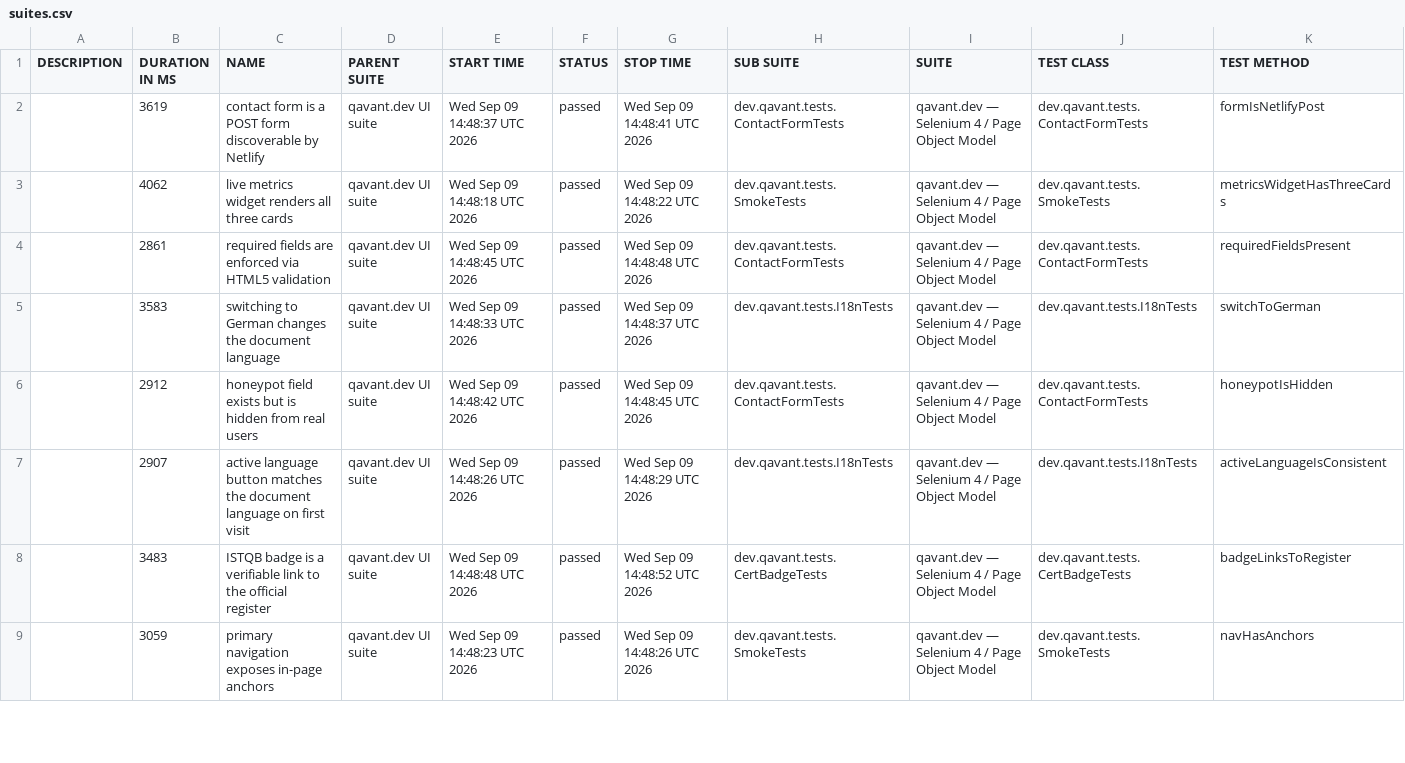
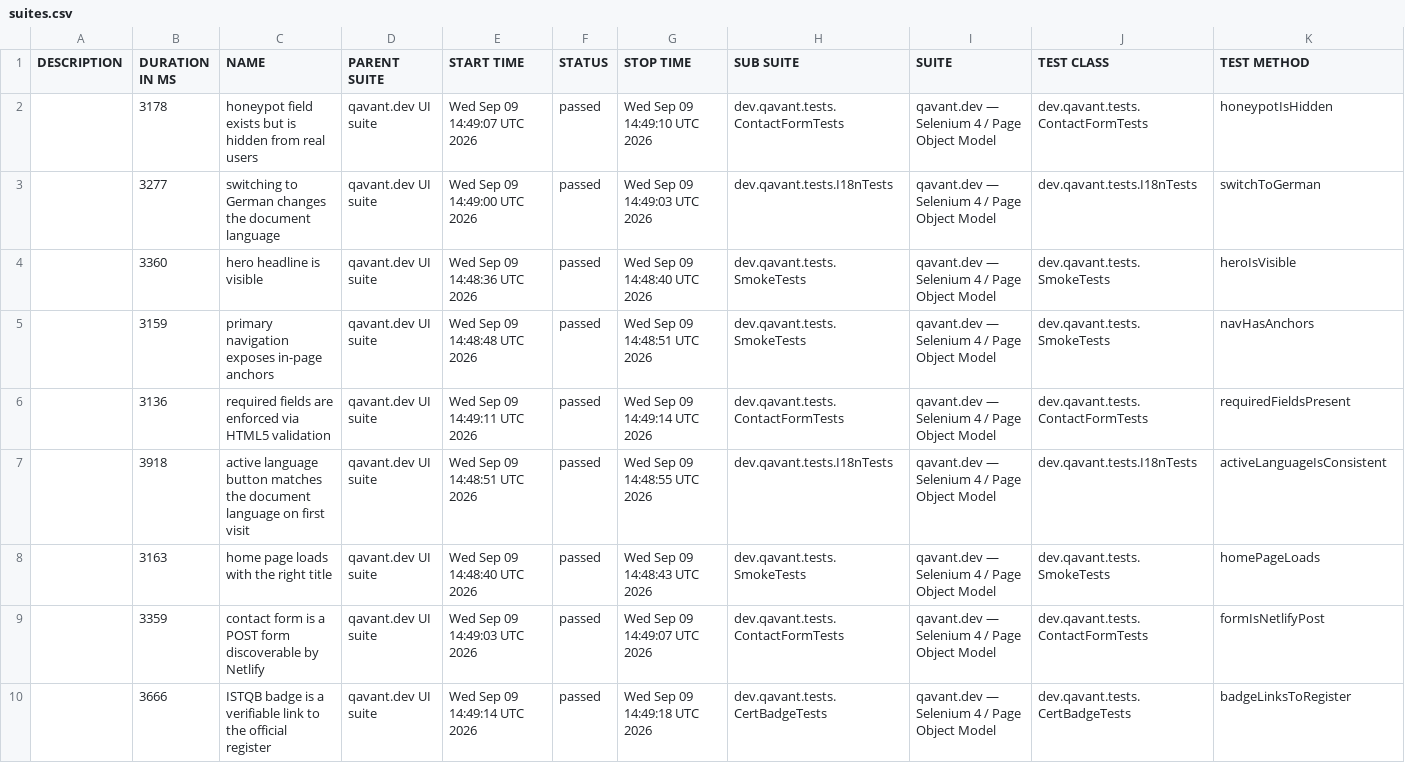
Before and after one commit to peterolah-qa/qavant-selenium, a CSV file: data/suites.csv, drawn as a sheet; only a part is shown; the diff covers the shown part only.

```diff
--- a/data/suites.csv
+++ b/data/suites.csv
@@ -1,9 +1,10 @@
 "DESCRIPTION","DURATION IN MS","NAME","PARENT SUITE","START TIME","STATUS","STOP TIME","SUB SUITE","SUITE","TEST CLASS","TEST METHOD"
-"","3619","contact form is a POST form discoverable by Netlify","qavant.dev UI suite","Wed Sep 09 14:48:37 UTC 2026","passed","Wed Sep 09 14:48:41 UTC 2026","dev.qavant.tests.ContactFormTests","qavant.dev — Selenium 4 / Page Object Model","dev.qavant.tests.ContactFormTests","formIsNetlifyPost"
-"","4062","live metrics widget renders all three cards","qavant.dev UI suite","Wed Sep 09 14:48:18 UTC 2026","passed","Wed Sep 09 14:48:22 UTC 2026","dev.qavant.tests.SmokeTests","qavant.dev — Selenium 4 / Page Object Model","dev.qavant.tests.SmokeTests","metricsWidgetHasThreeCards"
-"","2861","required fields are enforced via HTML5 validation","qavant.dev UI suite","Wed Sep 09 14:48:45 UTC 2026","passed","Wed Sep 09 14:48:48 UTC 2026","dev.qavant.tests.ContactFormTests","qavant.dev — Selenium 4 / Page Object Model","dev.qavant.tests.ContactFormTests","requiredFieldsPresent"
-"","3583","switching to German changes the document language","qavant.dev UI suite","Wed Sep 09 14:48:33 UTC 2026","passed","Wed Sep 09 14:48:37 UTC 2026","dev.qavant.tests.I18nTests","qavant.dev — Selenium 4 / Page Object Model","dev.qavant.tests.I18nTests","switchToGerman"
-"","2912","honeypot field exists but is hidden from real users","qavant.dev UI suite","Wed Sep 09 14:48:42 UTC 2026","passed","Wed Sep 09 14:48:45 UTC 2026","dev.qavant.tests.ContactFormTests","qavant.dev — Selenium 4 / Page Object Model","dev.qavant.tests.ContactFormTests","honeypotIsHidden"
-"","2907","active language button matches the document language on first visit","qavant.dev UI suite","Wed Sep 09 14:48:26 UTC 2026","passed","Wed Sep 09 14:48:29 UTC 2026","dev.qavant.tests.I18nTests","qavant.dev — Selenium 4 / Page Object Model","dev.qavant.tests.I18nTests","activeLanguageIsConsistent"
-"","3483","ISTQB badge is a verifiable link to the official register","qavant.dev UI suite","Wed Sep 09 14:48:48 UTC 2026","passed","Wed Sep 09 14:48:52 UTC 2026","dev.qavant.tests.CertBadgeTests","qavant.dev — Selenium 4 / Page Object Model","dev.qavant.tests.CertBadgeTests","badgeLinksToRegister"
-"","3059","primary navigation exposes in-page anchors","qavant.dev UI suite","Wed Sep 09 14:48:23 UTC 2026","passed","Wed Sep 09 14:48:26 UTC 2026","dev.qavant.tests.SmokeTests","qavant.dev — Selenium 4 / Page Object Model","dev.qavant.tests.SmokeTests","navHasAnchors"
+"","3178","honeypot field exists but is hidden from real users","qavant.dev UI suite","Wed Sep 09 14:49:07 UTC 2026","passed","Wed Sep 09 14:49:10 UTC 2026","dev.qavant.tests.ContactFormTests","qavant.dev — Selenium 4 / Page Object Model","dev.qavant.tests.ContactFormTests","honeypotIsHidden"
+"","3277","switching to German changes the document language","qavant.dev UI suite","Wed Sep 09 14:49:00 UTC 2026","passed","Wed Sep 09 14:49:03 UTC 2026","dev.qavant.tests.I18nTests","qavant.dev — Selenium 4 / Page Object Model","dev.qavant.tests.I18nTests","switchToGerman"
+"","3360","hero headline is visible","qavant.dev UI suite","Wed Sep 09 14:48:36 UTC 2026","passed","Wed Sep 09 14:48:40 UTC 2026","dev.qavant.tests.SmokeTests","qavant.dev — Selenium 4 / Page Object Model","dev.qavant.tests.SmokeTests","heroIsVisible"
+"","3159","primary navigation exposes in-page anchors","qavant.dev UI suite","Wed Sep 09 14:48:48 UTC 2026","passed","Wed Sep 09 14:48:51 UTC 2026","dev.qavant.tests.SmokeTests","qavant.dev — Selenium 4 / Page Object Model","dev.qavant.tests.SmokeTests","navHasAnchors"
+"","3136","required fields are enforced via HTML5 validation","qavant.dev UI suite","Wed Sep 09 14:49:11 UTC 2026","passed","Wed Sep 09 14:49:14 UTC 2026","dev.qavant.tests.ContactFormTests","qavant.dev — Selenium 4 / Page Object Model","dev.qavant.tests.ContactFormTests","requiredFieldsPresent"
+"","3918","active language button matches the document language on first visit","qavant.dev UI suite","Wed Sep 09 14:48:51 UTC 2026","passed","Wed Sep 09 14:48:55 UTC 2026","dev.qavant.tests.I18nTests","qavant.dev — Selenium 4 / Page Object Model","dev.qavant.tests.I18nTests","activeLanguageIsConsistent"
+"","3163","home page loads with the right title","qavant.dev UI suite","Wed Sep 09 14:48:40 UTC 2026","passed","Wed Sep 09 14:48:43 UTC 2026","dev.qavant.tests.SmokeTests","qavant.dev — Selenium 4 / Page Object Model","dev.qavant.tests.SmokeTests","homePageLoads"
+"","3359","contact form is a POST form discoverable by Netlify","qavant.dev UI suite","Wed Sep 09 14:49:03 UTC 2026","passed","Wed Sep 09 14:49:07 UTC 2026","dev.qavant.tests.ContactFormTests","qavant.dev — Selenium 4 / Page Object Model","dev.qavant.tests.ContactFormTests","formIsNetlifyPost"
+"","3666","ISTQB badge is a verifiable link to the official register","qavant.dev UI suite","Wed Sep 09 14:49:14 UTC 2026","passed","Wed Sep 09 14:49:18 UTC 2026","dev.qavant.tests.CertBadgeTests","qavant.dev — Selenium 4 / Page Object Model","dev.qavant.tests.CertBadgeTests","badgeLinksToRegister"
```
Also changed, not shown: 1 removed row and 8 edited cells elsewhere in this file, 40 other files.
